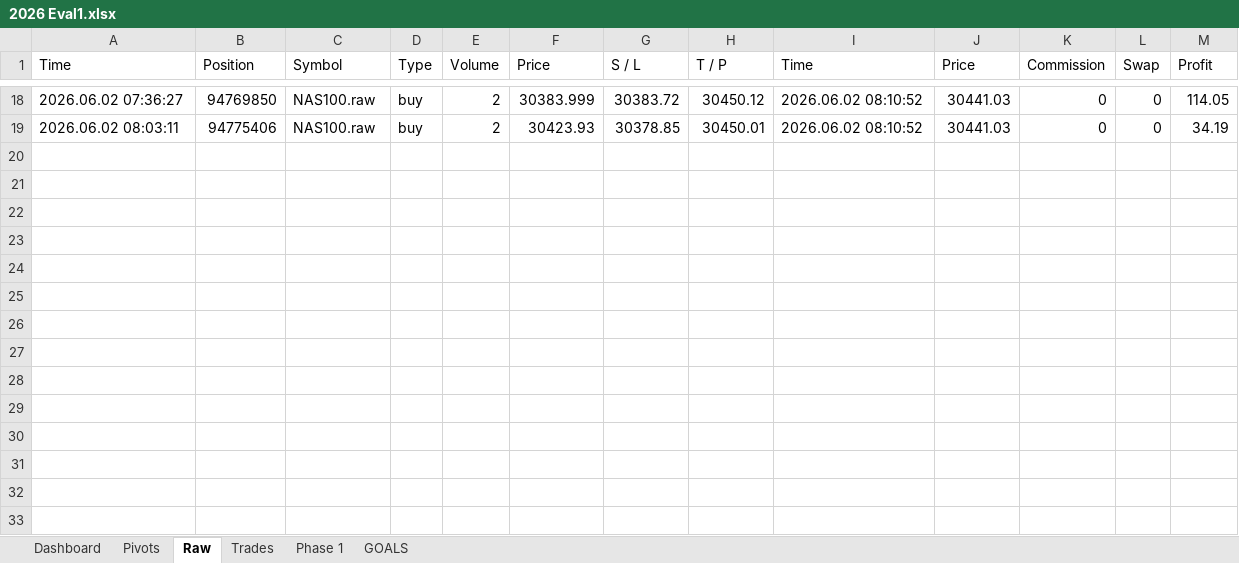
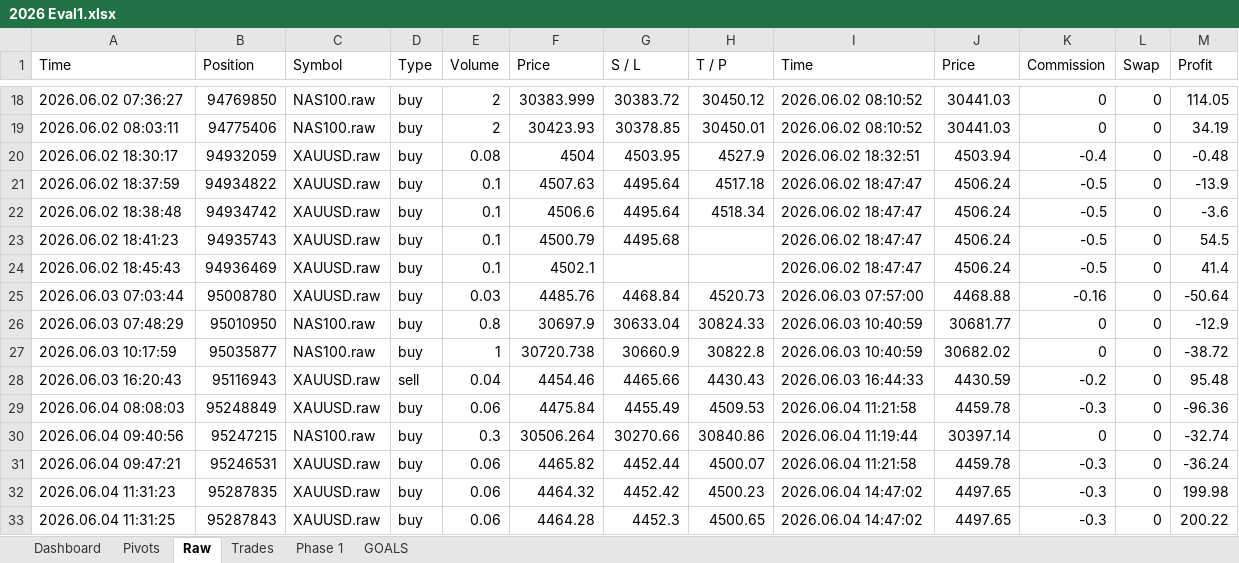
Before and after one commit to avogrow/FOREX_JOURNAL_2026, an Excel workbook: 2026 Eval1.xlsx, sheet Raw, drawn as a sheet; only a part is shown, gaps mark what is left out; values as stored, in another font and other column widths than the file's, no borders; the diff names each change by its address in the sheet, - before the commit and + after, or states it on an @@ line.

```diff
--- a/2026 Eval1.xlsx (sheet Raw)
+++ b/2026 Eval1.xlsx (sheet Raw)
+row 20: 2026.06.02 18:30:17 | 94932059 | XAUUSD.raw | buy | 0.08 | 4504 | 4503.95 | 4527.9 | 2026.06.02 18:32:51 | 4503.94 | -0.4 | 0 | -0.48
+row 21: 2026.06.02 18:37:59 | 94934822 | XAUUSD.raw | buy | 0.1 | 4507.63 | 4495.64 | 4517.18 | 2026.06.02 18:47:47 | 4506.24 | -0.5 | 0 | -13.9
+row 22: 2026.06.02 18:38:48 | 94934742 | XAUUSD.raw | buy | 0.1 | 4506.6 | 4495.64 | 4518.34 | 2026.06.02 18:47:47 | 4506.24 | -0.5 | 0 | -3.6
+row 23: 2026.06.02 18:41:23 | 94935743 | XAUUSD.raw | buy | 0.1 | 4500.79 | 4495.68 |  | 2026.06.02 18:47:47 | 4506.24 | -0.5 | 0 | 54.5
+row 24: 2026.06.02 18:45:43 | 94936469 | XAUUSD.raw | buy | 0.1 | 4502.1 |  |  | 2026.06.02 18:47:47 | 4506.24 | -0.5 | 0 | 41.4
+row 25: 2026.06.03 07:03:44 | 95008780 | XAUUSD.raw | buy | 0.03 | 4485.76 | 4468.84 | 4520.73 | 2026.06.03 07:57:00 | 4468.88 | -0.16 | 0 | -50.64
+row 26: 2026.06.03 07:48:29 | 95010950 | NAS100.raw | buy | 0.8 | 30697.9 | 30633.04 | 30824.33 | 2026.06.03 10:40:59 | 30681.77 | 0 | 0 | -12.9
+row 27: 2026.06.03 10:17:59 | 95035877 | NAS100.raw | buy | 1 | 30720.738 | 30660.9 | 30822.8 | 2026.06.03 10:40:59 | 30682.02 | 0 | 0 | -38.72
+row 28: 2026.06.03 16:20:43 | 95116943 | XAUUSD.raw | sell | 0.04 | 4454.46 | 4465.66 | 4430.43 | 2026.06.03 16:44:33 | 4430.59 | -0.2 | 0 | 95.48
+row 29: 2026.06.04 08:08:03 | 95248849 | XAUUSD.raw | buy | 0.06 | 4475.84 | 4455.49 | 4509.53 | 2026.06.04 11:21:58 | 4459.78 | -0.3 | 0 | -96.36
+row 30: 2026.06.04 09:40:56 | 95247215 | NAS100.raw | buy | 0.3 | 30506.264 | 30270.66 | 30840.86 | 2026.06.04 11:19:44 | 30397.14 | 0 | 0 | -32.74
+row 31: 2026.06.04 09:47:21 | 95246531 | XAUUSD.raw | buy | 0.06 | 4465.82 | 4452.44 | 4500.07 | 2026.06.04 11:21:58 | 4459.78 | -0.3 | 0 | -36.24
+row 32: 2026.06.04 11:31:23 | 95287835 | XAUUSD.raw | buy | 0.06 | 4464.32 | 4452.42 | 4500.23 | 2026.06.04 14:47:02 | 4497.65 | -0.3 | 0 | 199.98
+row 33: 2026.06.04 11:31:25 | 95287843 | XAUUSD.raw | buy | 0.06 | 4464.28 | 4452.3 | 4500.65 | 2026.06.04 14:47:02 | 4497.65 | -0.3 | 0 | 200.22
```
Also changed, not shown: sheet Trades, sheet Phase 1, sheet Dashboard, sheet Pivots, sheet GOALS, charts or pictures, 2026 Eval2.xlsx, 1 other file.
